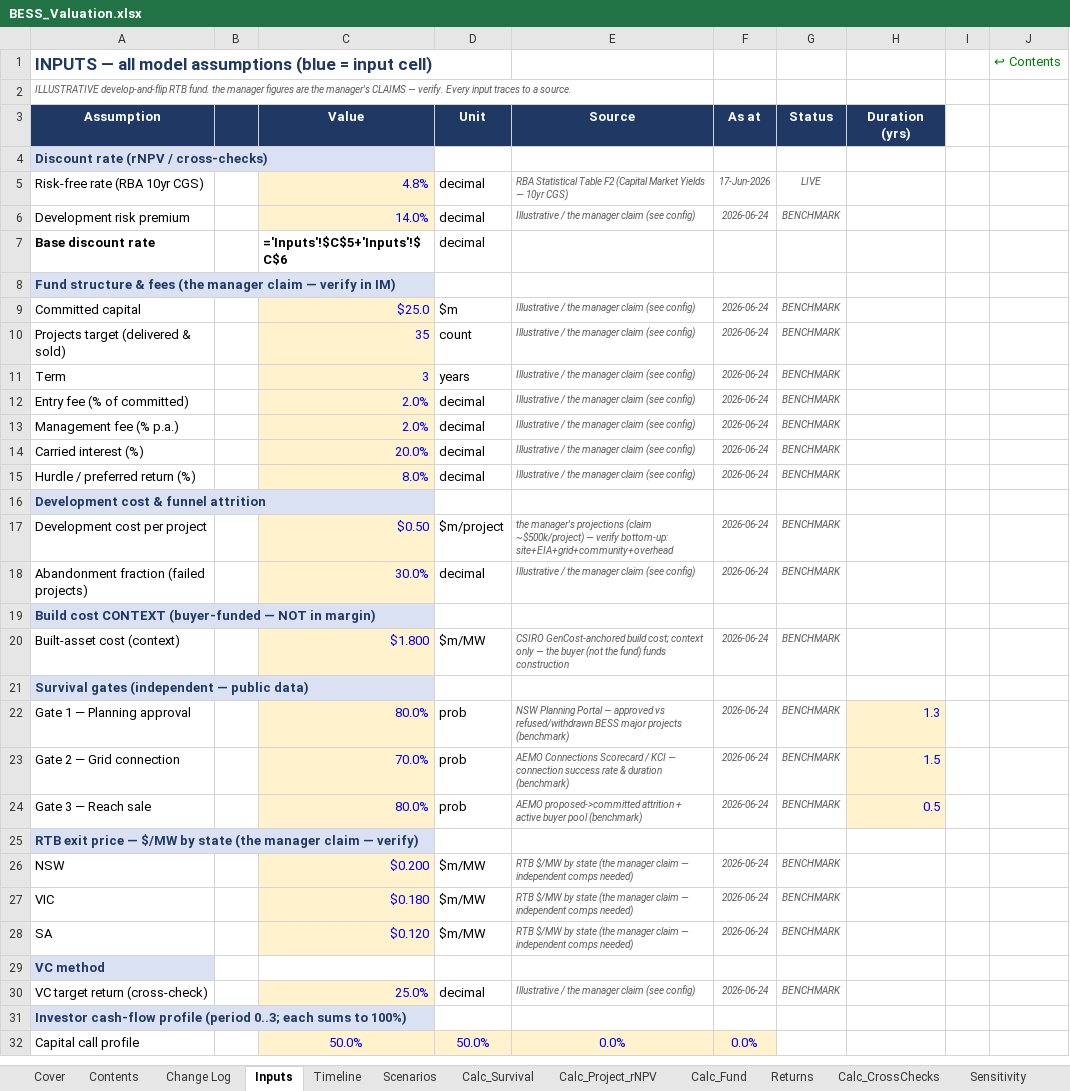
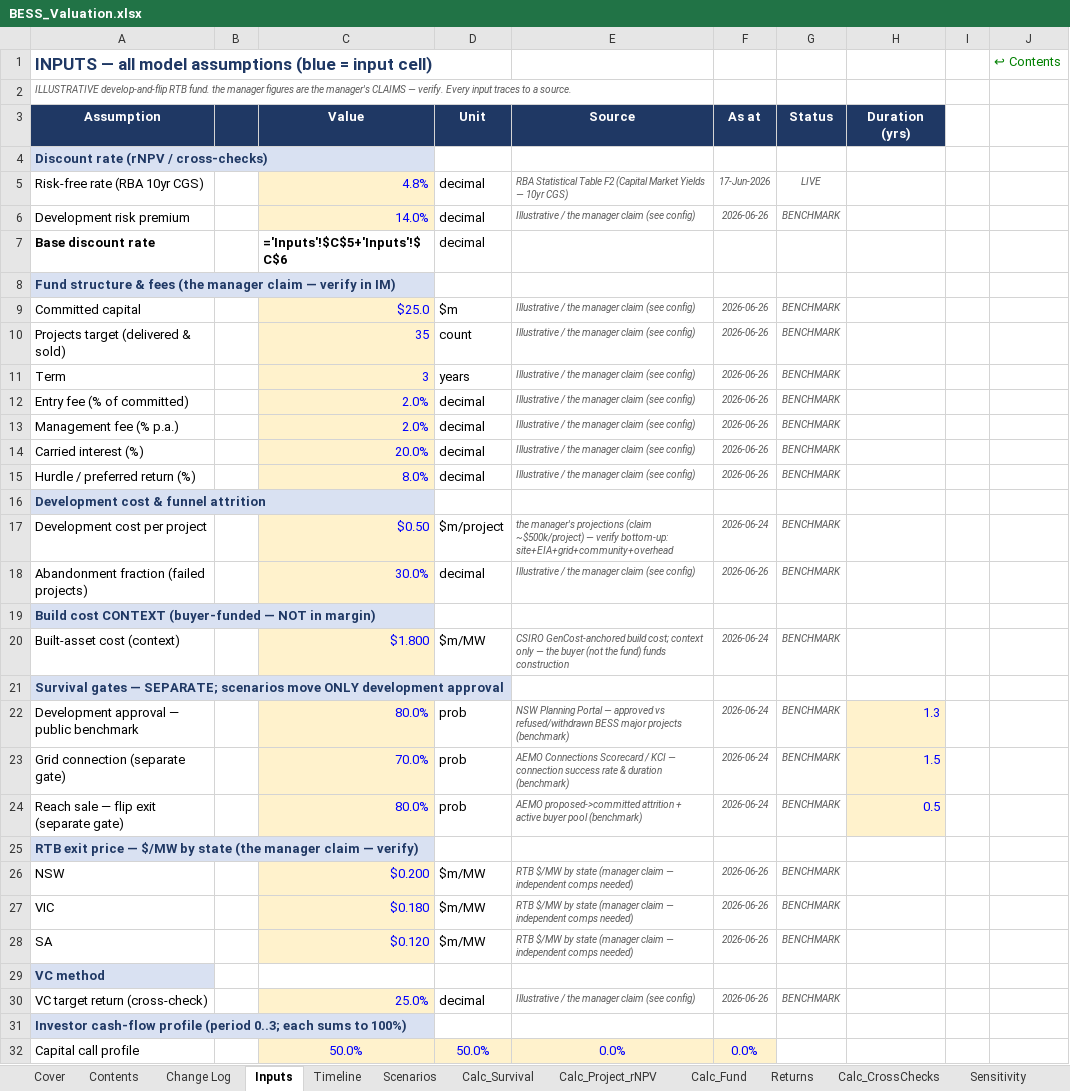
Before and after one commit to Janeqw/PE_Battery-Energy-Storage-System-BESS, an Excel workbook: financial_models/BESS_Valuation.xlsx, sheet Inputs, drawn as a sheet; only a part is shown; values as stored, in another font and other column widths than the file's, no borders; formulas without a stored value are shown as written; the diff names each change by its address in the sheet, - before the commit and + after, or states it on an @@ line.

Commit message:
Correct gate logic: 40/65/80% is the development-approval gate only
The model previously treated the manager's headline success rate (40/65/80%)
as whole-funnel success. It is the DEVELOPMENT-APPROVAL gate alone. Each
lifecycle gate is now modelled separately and the scenarios move ONLY that
gate. True develop-and-flip success = approval x grid connection (70%) x
sale (80%), so Base flip success is 36.4% (not 65%).

Engine + model rebuilt to the corrected logic and to the VC-valuation /
financial-modelling house structure; all stages now enter separately and
the integrated path enters from the beginning:
- Stage 1 develop & flip: approval x connection x sale (0.8% IRR, 1.03x)
- Stage 2 build & sell: construction completion only (25.9% IRR)
- Stage 3 own & operate: merchant scenarios (8.1% IRR)
- Stage 4 integrated develop->build->operate, kept (12.2% IRR)

Result: First-Chicago expected investor IRR falls to ~0.8% (MOIC 1.03x),
conservative case -17.6%; carry is zero at Base (profit below the hurdle).
The develop-and-flip is now the weakest risk-adjusted entry.

- config/assumptions.yaml: gates restructured (DA scenario-driven; connection/
  sale/construction separate benchmarks); VC target return
- valuation_engine.py: flip_success = DA x conn x sale; per-gate survival;
  sensitivity now DA x price; added tornado()
- stage_analysis.py: integrated path uses Base DA x connection x construction
- build_model.py: Calc_Survival, Scenarios, Returns, Sensitivity, Checks,
  Dashboard rewired; master check OK, zero error cells (formulas recalc)
- refresh_model_inputs, make_report, export_model_preview, gate_statistics
- tests updated; notebooks 01/02 re-executed
- README, INDUSTRY_REPORT, COMMITTEE_REPORT refreshed to corrected numbers

```diff
--- a/financial_models/BESS_Valuation.xlsx (sheet Inputs)
+++ b/financial_models/BESS_Valuation.xlsx (sheet Inputs)
-F6 (As at): 2026-06-24
+F6 (As at): 2026-06-26
-F9:F15 (As at): 2026-06-24
+F9:F15 (As at): 2026-06-26
-F18 (As at): 2026-06-24
+F18 (As at): 2026-06-26
-A21 (Assumption): Survival gates (independent — public data)
+A21 (Assumption): Survival gates — SEPARATE; scenarios move ONLY development approval
-A22 (Assumption): Gate 1 — Planning approval
+A22 (Assumption): Development approval — public benchmark
-A23 (Assumption): Gate 2 — Grid connection
+A23 (Assumption): Grid connection (separate gate)
-A24 (Assumption): Gate 3 — Reach sale
+A24 (Assumption): Reach sale — flip exit (separate gate)
-E26:E28 (Source): …by state (the manager claim —…
+E26:E28 (Source): …by state (manager claim —…
-F26:F28 (As at): 2026-06-24
+F26:F28 (As at): 2026-06-26
-F30 (As at): 2026-06-24
+F30 (As at): 2026-06-26
```
Also changed, not shown: sheet Sensitivity, sheet Calc_Survival, sheet Scenarios, sheet Dashboard, sheet Returns, sheet Calc_Project_rNPV, 7 more sheets, 28 other files.
